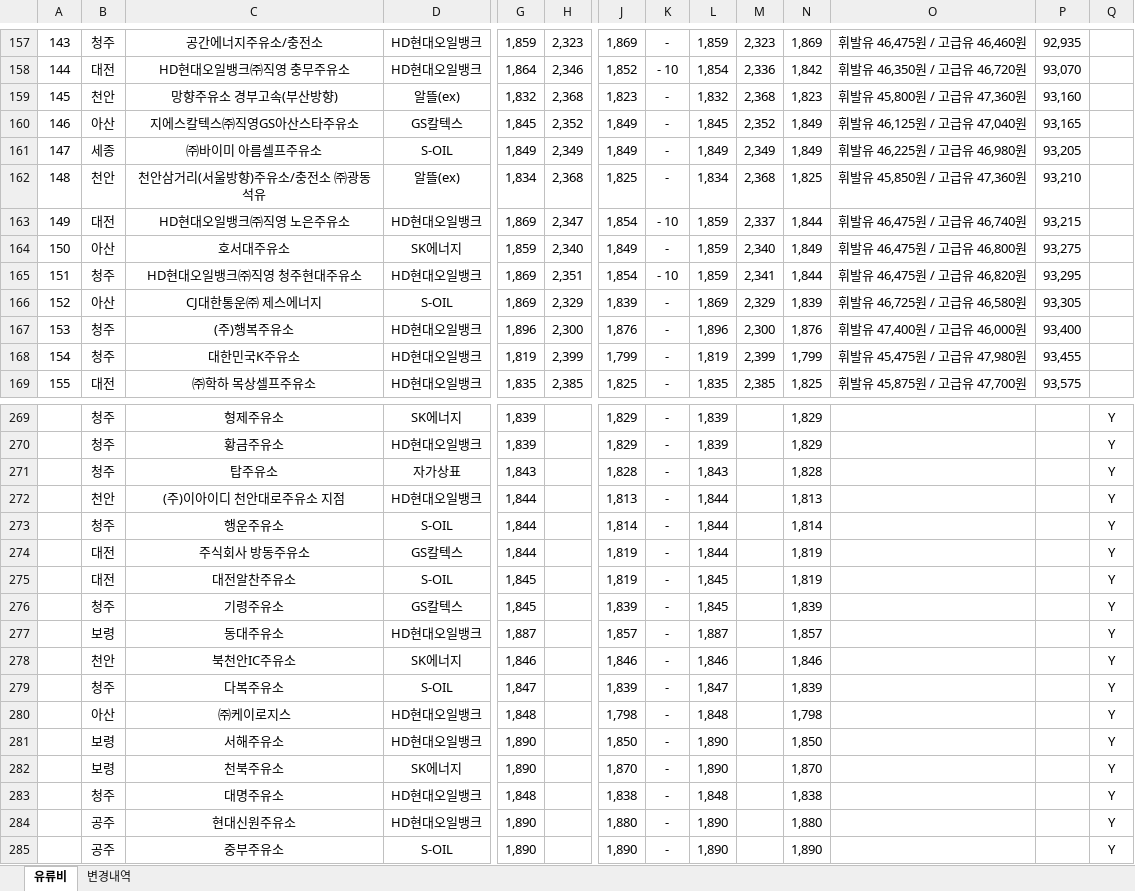
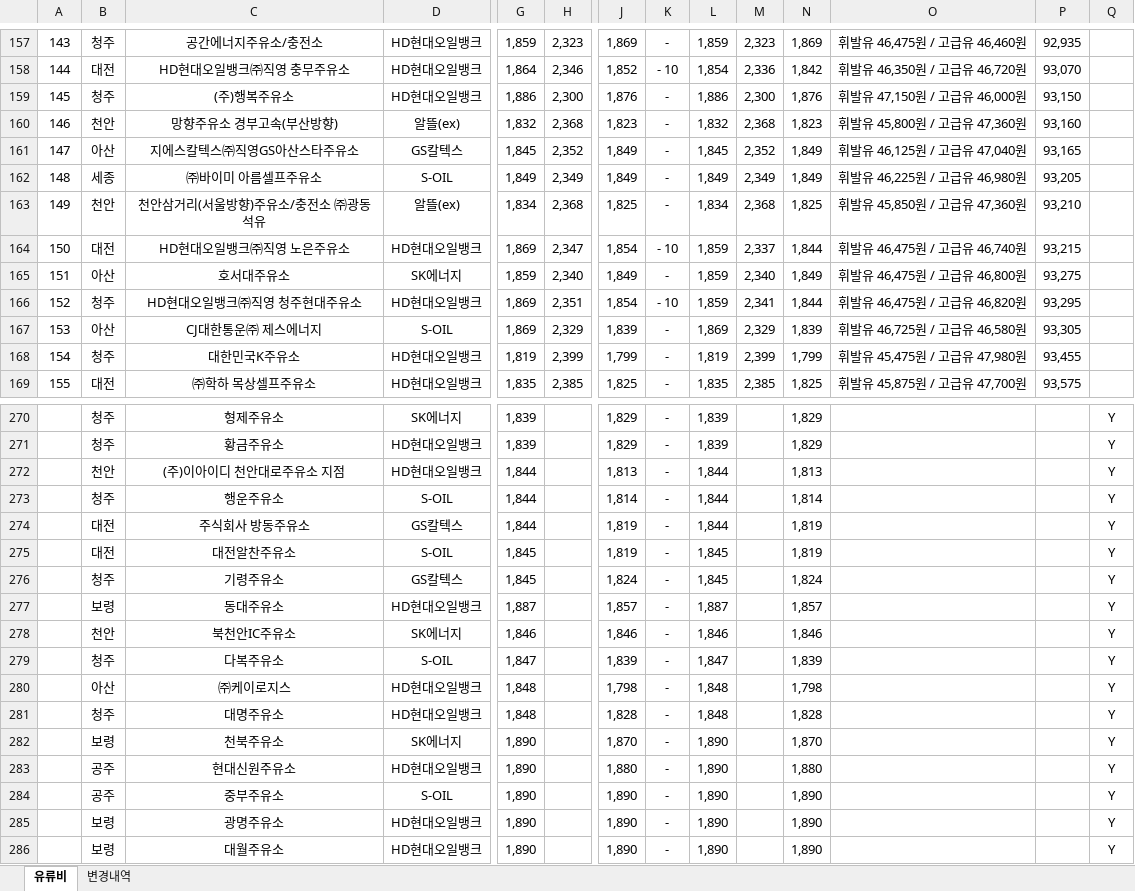
Before and after one commit to krwizxp/fcupdater, an Excel workbook: fuel_cost_chungcheong.xlsx, sheet 유류비, drawn as a sheet; only a part is shown, gaps mark what is left out; the shorter side is filled out with more unchanged rows; values as stored, in another font and other column widths than the file's, no borders; removed rows and columns are numbered as before the commit, all else as after; rows hold the shown columns only; the diff covers the shown part only; the diff names each change by its address in the sheet, - before the commit and + after, or states it on an @@ line.

```diff
--- a/fuel_cost_chungcheong.xlsx (sheet 유류비)
+++ b/fuel_cost_chungcheong.xlsx (sheet 유류비)
+row 159: 145 | 청주 | (주)행복주유소 | HD현대오일뱅크 | 1,886 | 2,300 | 1,876 | - | 1,886 | 2,300 | 1,876 | 휘발유 47,150원 / 고급유 46,000원 | 93,150
-A160: 145
+A160: 146
-A161: 146
+A161: 147
-A162: 147
+A162: 148
-A163: 148
+A163: 149
-A164: 149
+A164: 150
-A165: 150
+A165: 151
-A166: 151
+A166: 152
-A167: 152
+A167: 153
-row 167: 153 | 청주 | (주)행복주유소 | HD현대오일뱅크 | 1,896 | 2,300 | 1,876 | - | 1,896 | 2,300 | 1,876 | 휘발유 47,400원 / 고급유 46,000원 | 93,400
-row 271:  | 청주 | 탑주유소 | 자가상표 | 1,843 |  | 1,828 | - | 1,843 |  | 1,828 |  |  | Y
-J276: 1,839
+J276: 1,824
-N276: 1,839
+N276: 1,824
-row 281:  | 보령 | 서해주유소 | HD현대오일뱅크 | 1,890 |  | 1,850 | - | 1,890 |  | 1,850 |  |  | Y
+row 281:  | 청주 | 대명주유소 | HD현대오일뱅크 | 1,848 |  | 1,828 | - | 1,848 |  | 1,828 |  |  | Y
-row 283:  | 청주 | 대명주유소 | HD현대오일뱅크 | 1,848 |  | 1,838 | - | 1,848 |  | 1,838 |  |  | Y
```
Also changed, not shown: 41 added rows, 39 removed rows, 47 edited cells and cell formats elsewhere in this sheet, sheet 변경내역, formulas that keep their value, 5 other files.
